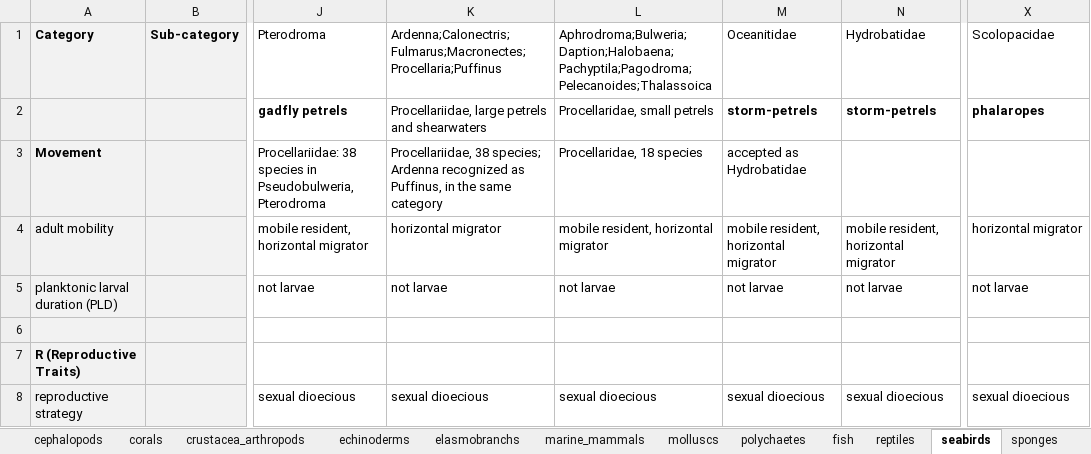
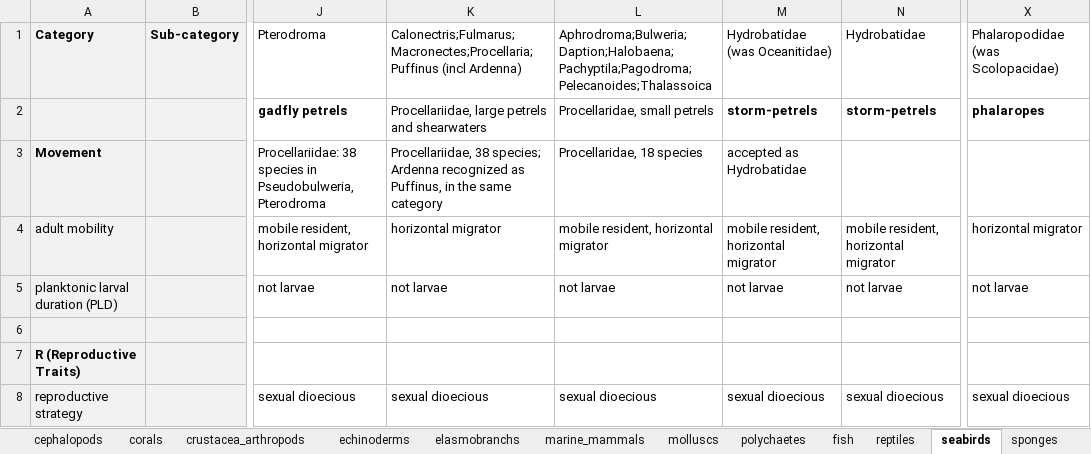
Before and after one commit to mapping-marine-spp-vuln/spp_vuln_framework, an Excel workbook: _raw_data/xlsx/species_traits_all.xlsx, sheet seabirds, drawn as a sheet; only a part is shown, gaps mark what is left out; values as stored, in another font and other column widths than the file's, no borders; the diff names each change by its address in the sheet, - before the commit and + after, or states it on an @@ line.

Commit message:
setting up checks for species groups whose numbers don't match well between expert estimates and WoRMS code estimates
Former-commit-id: 7b825065b1dbf0fa6440724d6a14934362e278f6

```diff
--- a/_raw_data/xlsx/species_traits_all.xlsx (sheet seabirds)
+++ b/_raw_data/xlsx/species_traits_all.xlsx (sheet seabirds)
-K1: Ardenna;Calonectris;Fulmarus;Macronectes;Procellaria;Puffinus
+K1: Calonectris;Fulmarus;Macronectes;Procellaria;Puffinus (incl Ardenna)
-M1: Oceanitidae
+M1: Hydrobatidae (was Oceanitidae)
-X1: Scolopacidae
+X1: Phalaropodidae (was Scolopacidae)
```
Also changed, not shown: 11 other files.
